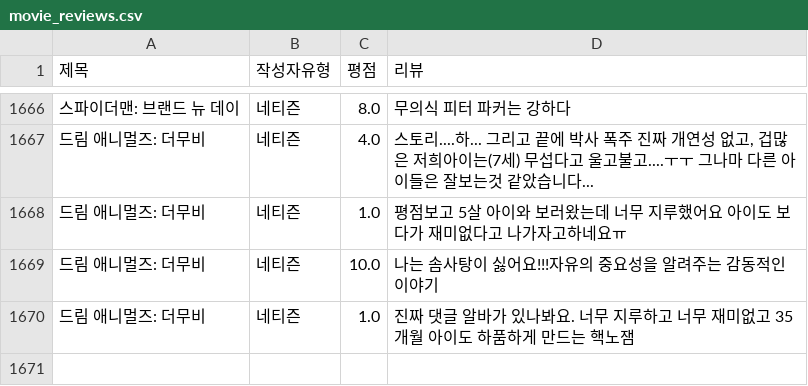
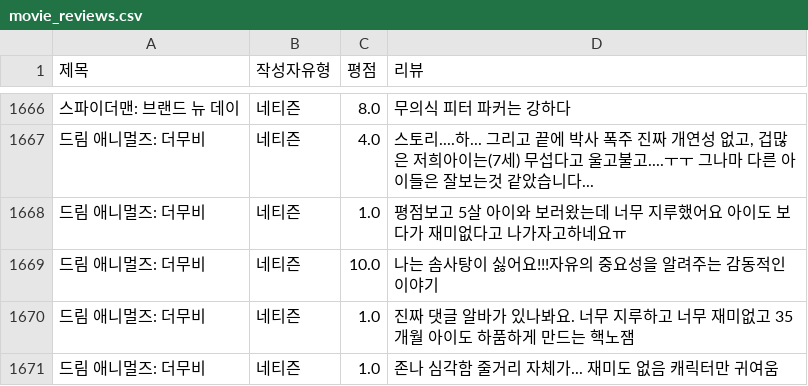
Before and after one commit to Sin-Yejun/movie-recommendation, a CSV file: src/db/movie_reviews.csv, drawn as a sheet; only a part is shown, gaps mark what is left out.

```diff
--- a/src/db/movie_reviews.csv
+++ b/src/db/movie_reviews.csv
@@ -1670 +1670,2 @@
 드림 애니멀즈: 더무비,네티즌,1.0,진짜 댓글 알바가 있나봐요. 너무 지루하고 너무 재미없고 35개월 아이도 하품하게 만드는 핵노잼
+드림 애니멀즈: 더무비,네티즌,1.0,존나 심각함 줄거리 자체가... 재미도 없음 캐릭터만 귀여움
```
Also changed, not shown: 3 other files.
